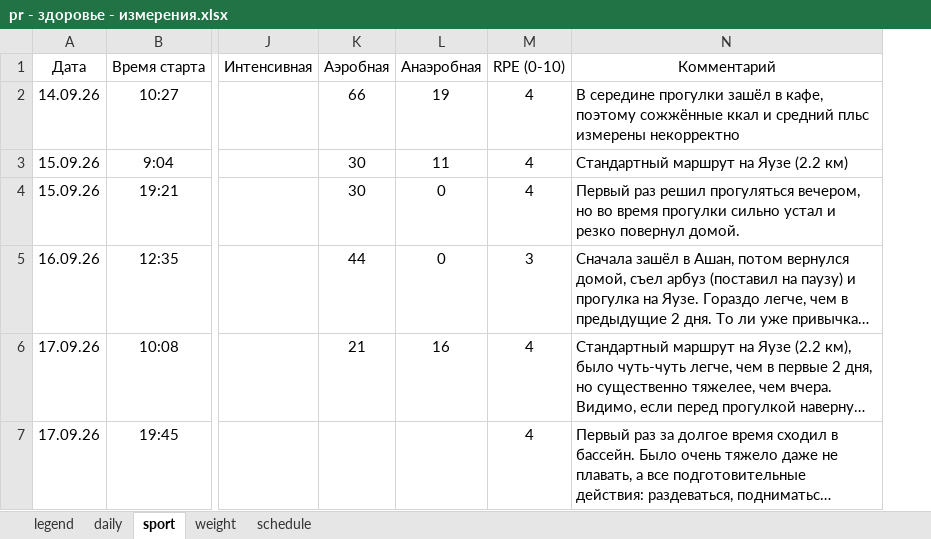
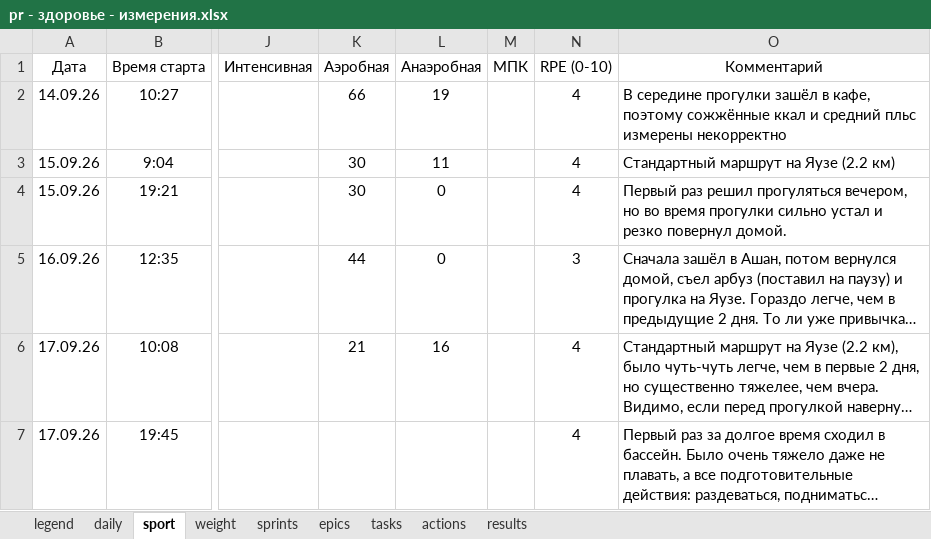
Before and after one commit to slqamsk/pr, an Excel workbook: tmp/pr - здоровье - измерения.xlsx, sheet sport, drawn as a sheet; only a part is shown, gaps mark what is left out; long unchanged cells end in …; values as stored, in another font and other column widths than the file's, no borders; charts and pictures not drawn; the diff covers the shown part only; the diff names each change by its address in the sheet, - before the commit and + after, or states it on an @@ line.

```diff
--- a/tmp/pr - здоровье - измерения.xlsx (sheet sport)
+++ b/tmp/pr - здоровье - измерения.xlsx (sheet sport)
-sheet tab: schedule
+sheet tab: sprints
+sheet tab: epics
+sheet tab: tasks
+sheet tab: actions
+sheet tab: results
+column M (МПК), empty
```
Also changed, not shown: 2 added rows elsewhere in this sheet, sheet sprints, sheet daily, sheet legend, sheet weight, charts or pictures, 4 other files.
